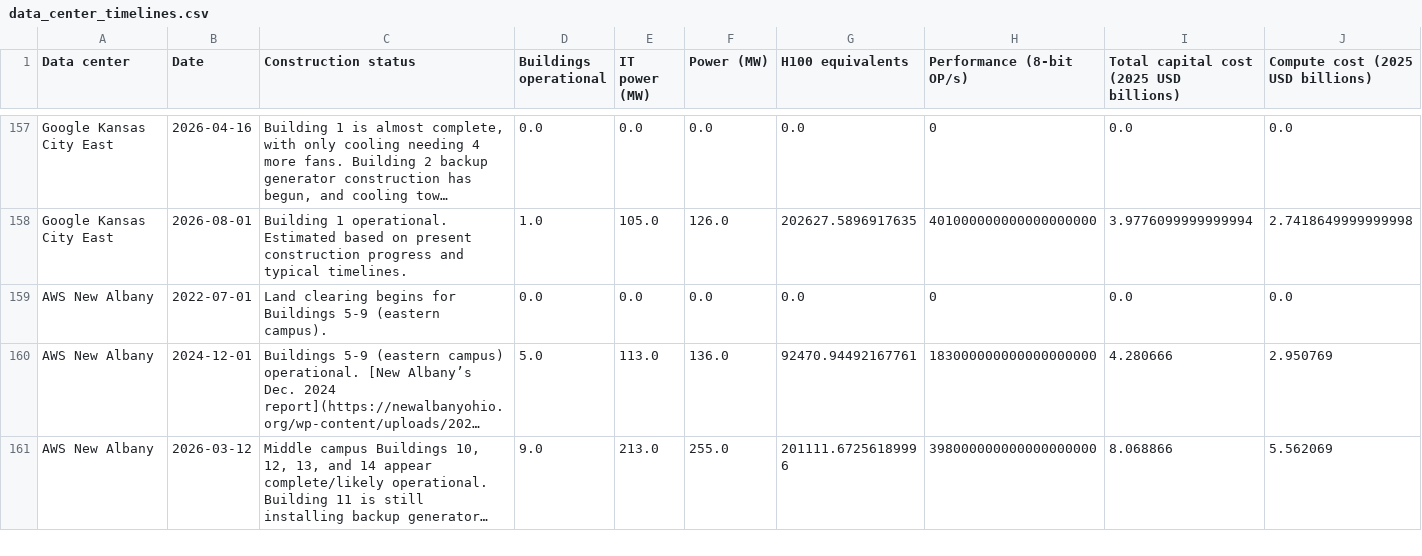
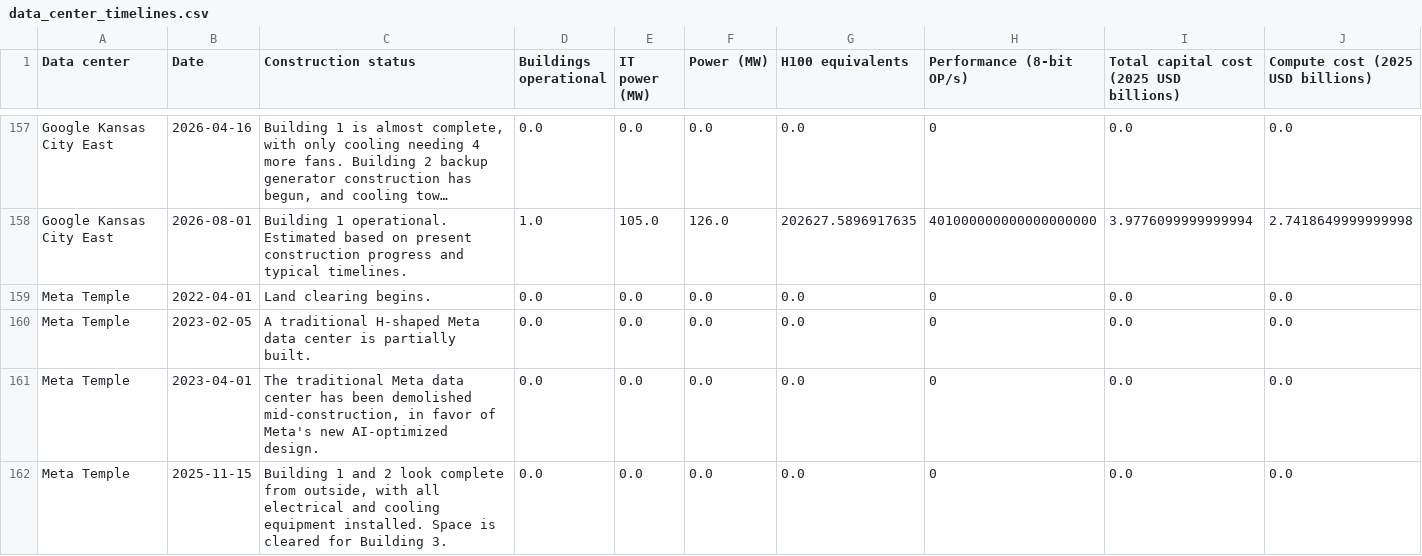
Before and after one commit to AnonRish/continental-load-registry, a CSV file: data/external/epoch_ai/data_center_timelines.csv, drawn as a sheet; only a part is shown, gaps mark what is left out; the shorter side is filled out with more unchanged rows; long unchanged cells end in …; rows hold the shown columns only; the diff covers the shown part only; the diff names each change by its address in the sheet, - before the commit and + after, or states it on an @@ line.

```diff
--- a/data/external/epoch_ai/data_center_timelines.csv
+++ b/data/external/epoch_ai/data_center_timelines.csv
+row 159: Meta Temple | 2022-04-01 | Land clearing begins. | 0.0 | 0.0 | 0.0 | 0.0 | 0 | 0.0 | 0.0
+row 160: Meta Temple | 2023-02-05 | A traditional H-shaped Meta data center is partially built. | 0.0 | 0.0 | 0.0 | 0.0 | 0 | 0.0 | 0.0
+row 161: Meta Temple | 2023-04-01 | The traditional Meta data center has been demolished mid-construction, in favor of Meta's new AI-optimized design. | 0.0 | 0.0 | 0.0 | 0.0 | 0 | 0.0 | 0.0
+row 162: Meta Temple | 2025-11-15 | Building 1 and 2 look complete from outside, with all electrical and cooling equipment installed. Space is cleared for Building 3. | 0.0 | 0.0 | 0.0 | 0.0 | 0 | 0.0 | 0.0
```
Also changed, not shown: 3 added rows and 7 removed rows elsewhere in this file, data/external/epoch_ai/crosswalk.csv, data/external/epoch_ai/data_centers.csv, 15 other files.
